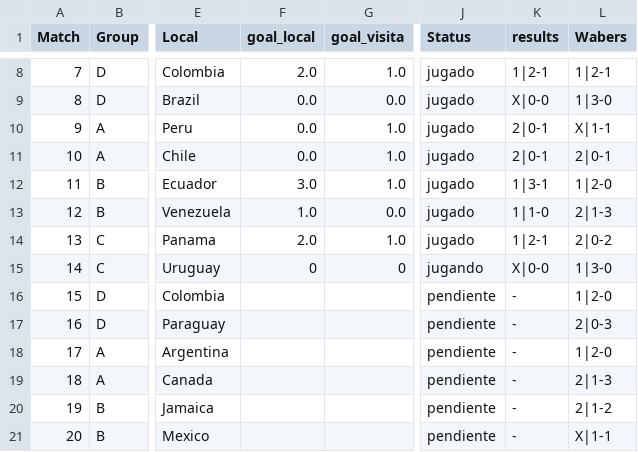
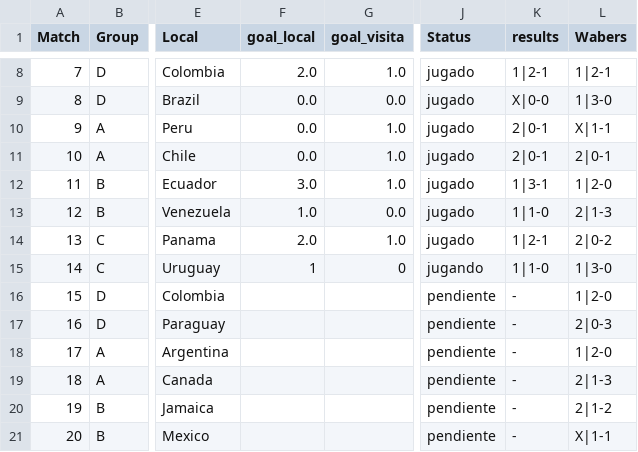
Before and after one commit to dasoto/polla, a CSV file: master_plan.csv, drawn as a sheet; only a part is shown, gaps mark what is left out; the diff names each change by its address in the sheet, - before the commit and + after, or states it on an @@ line.

```diff
--- a/master_plan.csv
+++ b/master_plan.csv
-F15 (goal_local): 0
+F15 (goal_local): 1
-K15 (results): X|0-0
+K15 (results): 1|1-0
```
Also changed, not shown: 2 other files.
